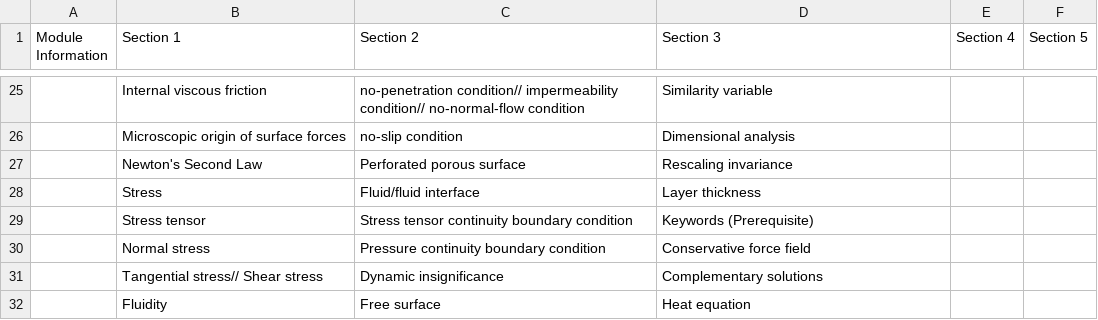
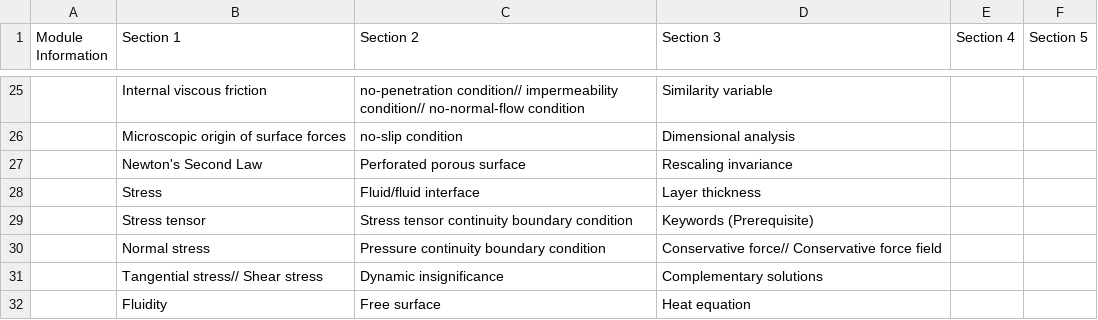
Before and after one commit to NecessarilyNess/ss-curriculum-map, a CSV file: module_csv_files/MATH60001.csv, drawn as a sheet; only a part is shown, gaps mark what is left out; the diff names each change by its address in the sheet, - before the commit and + after, or states it on an @@ line.

Commit message:
update math60001

```diff
--- a/module_csv_files/MATH60001.csv
+++ b/module_csv_files/MATH60001.csv
-D30 (Section 3): Conservative force field
+D30 (Section 3): Conservative force// Conservative force field
```
Also changed, not shown: 1 other file.
